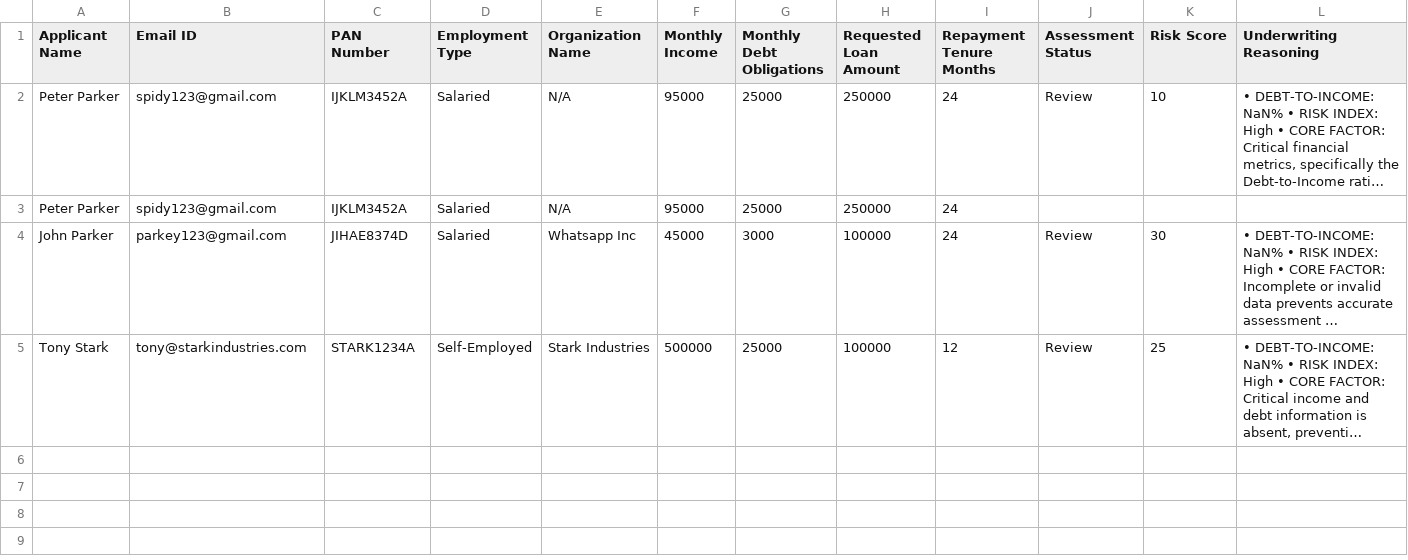
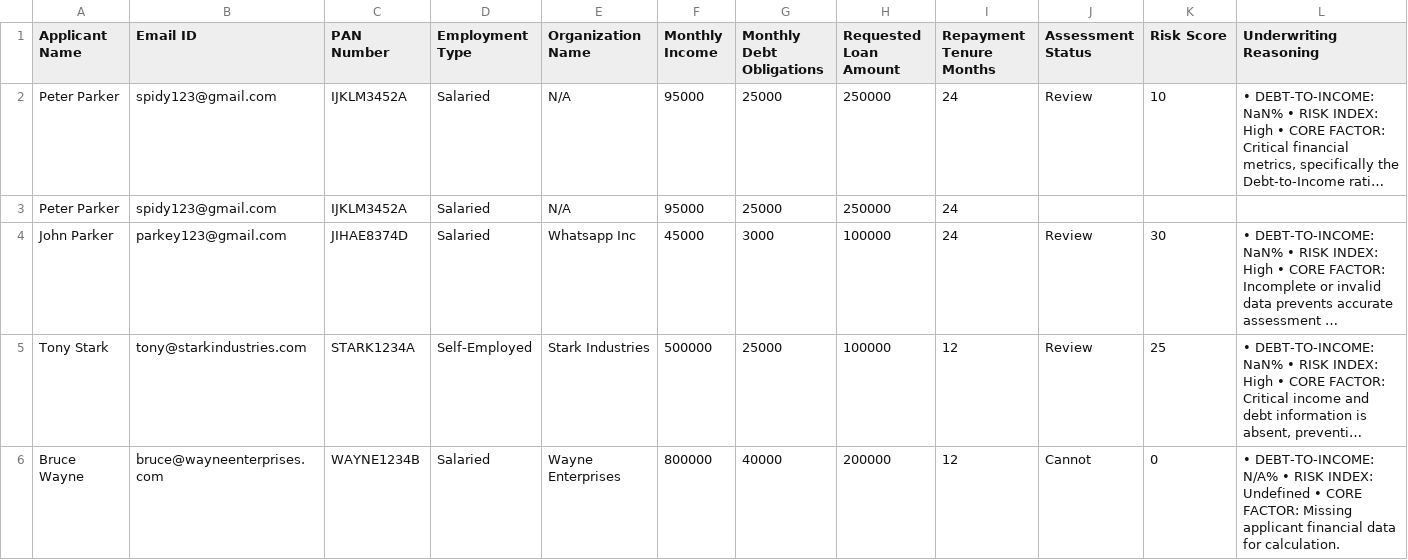
Before and after one commit to roshan-22-web/CrediFlow, a CSV file: audit_trail.csv, drawn as a sheet; long unchanged cells end in …; the diff names each change by its address in the sheet, - before the commit and + after, or states it on an @@ line.

Commit message:
GitOps Ledger Update: Processed ID WAYNE1234B [Status: ]

```diff
--- a/audit_trail.csv
+++ b/audit_trail.csv
+row 6: Bruce Wayne | bruce@wayneenterprises.com | WAYNE1234B | Salaried | Wayne Enterprises | 800000 | 40000 | 200000 | 12 | Cannot | 0 | • DEBT-TO-INCOME: N/A% • RISK INDEX: Undefined • CORE FACTOR: Missing applicant financial data for calculation.
```
